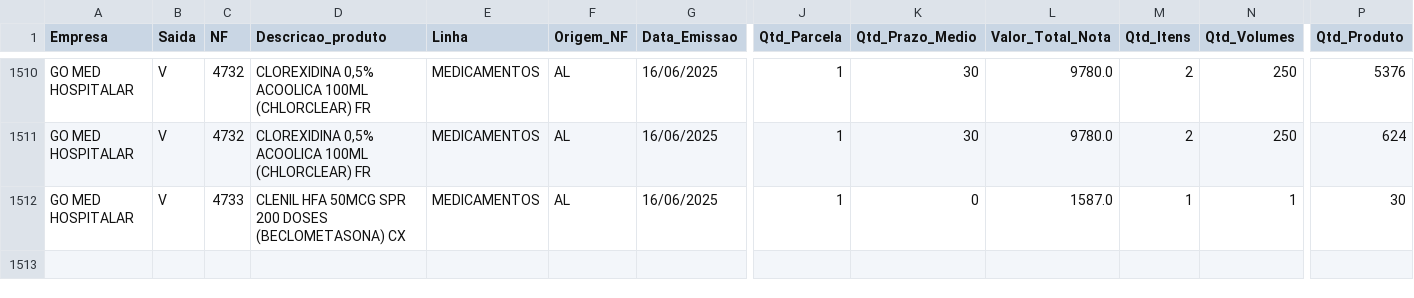
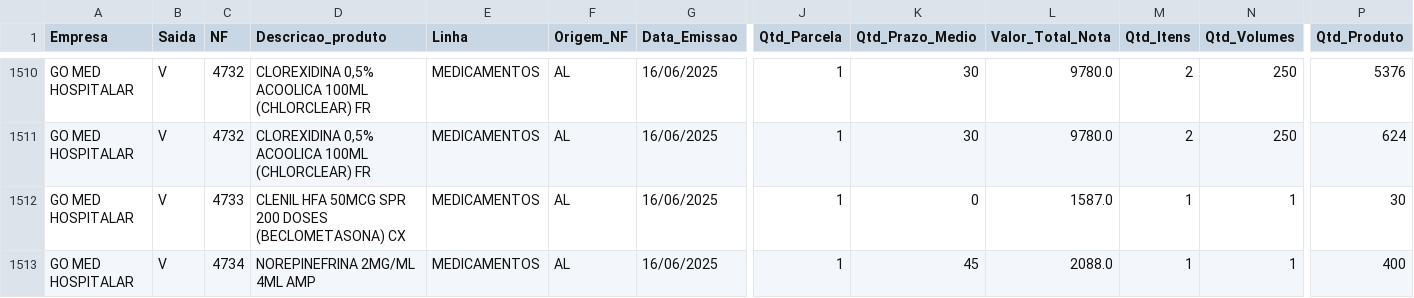
Before and after one commit to RoqueChristian/go-med-mob, a CSV file: df_vendas.csv, drawn as a sheet; only a part is shown, gaps mark what is left out; rows hold the shown columns only; the diff names each change by its address in the sheet, - before the commit and + after, or states it on an @@ line.

Commit message:
Add files via upload

```diff
--- a/df_vendas.csv
+++ b/df_vendas.csv
+row 1513: GO MED HOSPITALAR | V | 4734 | NOREPINEFRINA 2MG/ML 4ML AMP | MEDICAMENTOS | AL | 16/06/2025 | 1 | 45 | 2088.0 | 1 | 1 | 400
```
